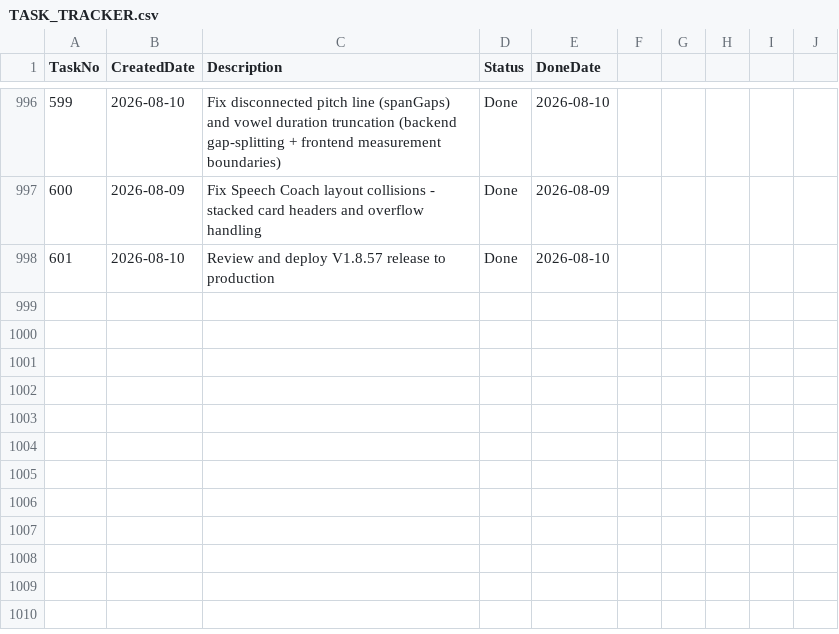
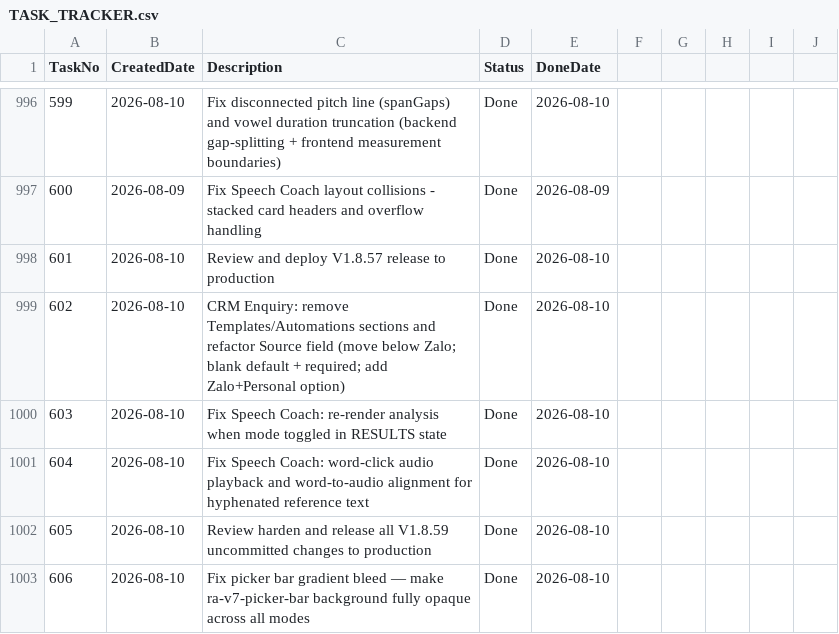
Before and after one commit to huathanhnam95-del/demoproject, a CSV file: TASK_TRACKER.csv, drawn as a sheet; only a part is shown, gaps mark what is left out; the diff names each change by its address in the sheet, - before the commit and + after, or states it on an @@ line.

Commit message:
Release V1.8.59 - CRM enquiry and Speech Coach fixes

```diff
--- a/TASK_TRACKER.csv
+++ b/TASK_TRACKER.csv
+row 999: 602 | 2026-08-10 | CRM Enquiry: remove Templates/Automations sections and refactor Source field (move below Zalo; blank default + required; add Zalo+Personal option) | Done | 2026-08-10
+row 1000: 603 | 2026-08-10 | Fix Speech Coach: re-render analysis when mode toggled in RESULTS state | Done | 2026-08-10
+row 1001: 604 | 2026-08-10 | Fix Speech Coach: word-click audio playback and word-to-audio alignment for hyphenated reference text | Done | 2026-08-10
+row 1002: 605 | 2026-08-10 | Review harden and release all V1.8.59 uncommitted changes to production | Done | 2026-08-10
+row 1003: 606 | 2026-08-10 | Fix picker bar gradient bleed — make ra-v7-picker-bar background fully opaque across all modes | Done | 2026-08-10
```
Also changed, not shown: 26 other files.
